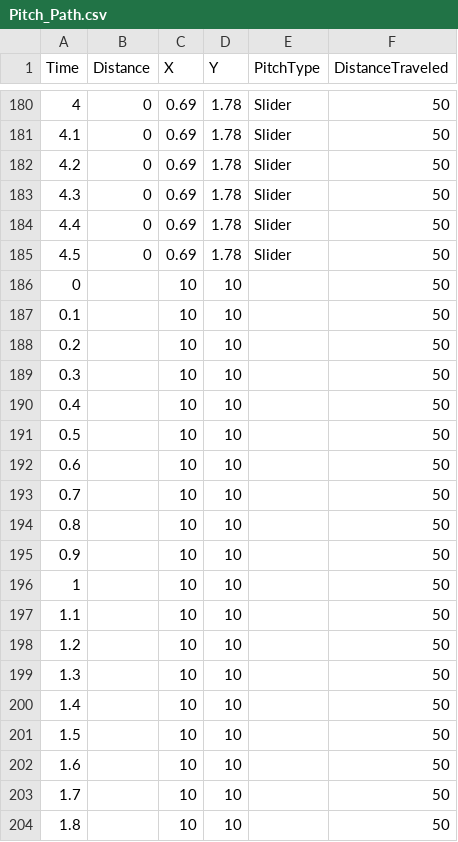
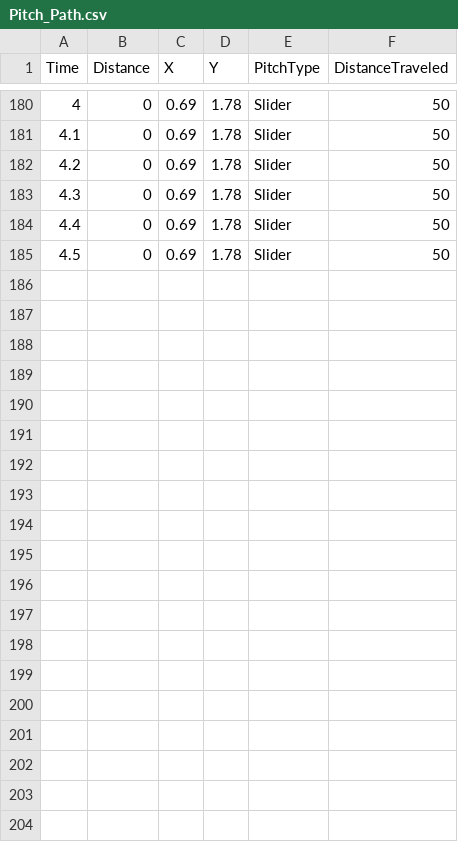
Before and after one commit to cwebbcity/Projects, a CSV file: Pitch_Path.csv, drawn as a sheet; only a part is shown, gaps mark what is left out; the diff covers the shown part only; the diff names each change by its address in the sheet, - before the commit and + after, or states it on an @@ line.

Commit message:
Update Pitch_Path.csv

```diff
--- a/Pitch_Path.csv
+++ b/Pitch_Path.csv
-row 186: 0 |  | 10 | 10 |  | 50
-row 187: 0.1 |  | 10 | 10 |  | 50
-row 188: 0.2 |  | 10 | 10 |  | 50
-row 189: 0.3 |  | 10 | 10 |  | 50
-row 190: 0.4 |  | 10 | 10 |  | 50
-row 191: 0.5 |  | 10 | 10 |  | 50
-row 192: 0.6 |  | 10 | 10 |  | 50
-row 193: 0.7 |  | 10 | 10 |  | 50
-row 194: 0.8 |  | 10 | 10 |  | 50
-row 195: 0.9 |  | 10 | 10 |  | 50
-row 196: 1 |  | 10 | 10 |  | 50
-row 197: 1.1 |  | 10 | 10 |  | 50
-row 198: 1.2 |  | 10 | 10 |  | 50
-row 199: 1.3 |  | 10 | 10 |  | 50
-row 200: 1.4 |  | 10 | 10 |  | 50
-row 201: 1.5 |  | 10 | 10 |  | 50
-row 202: 1.6 |  | 10 | 10 |  | 50
-row 203: 1.7 |  | 10 | 10 |  | 50
-row 204: 1.8 |  | 10 | 10 |  | 50
```
Also changed, not shown: 27 removed rows elsewhere in this file.
